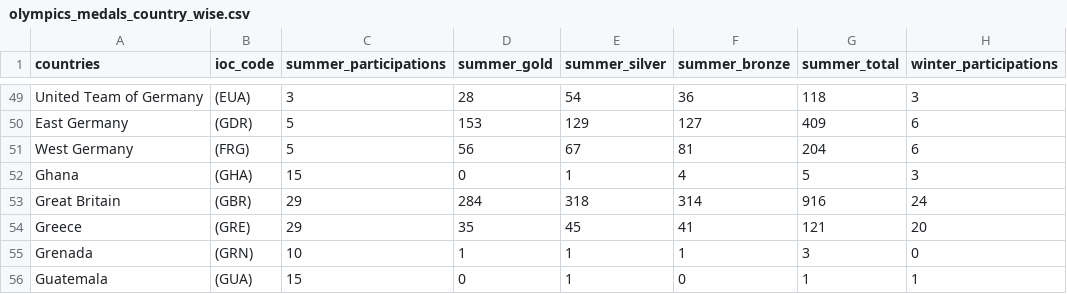
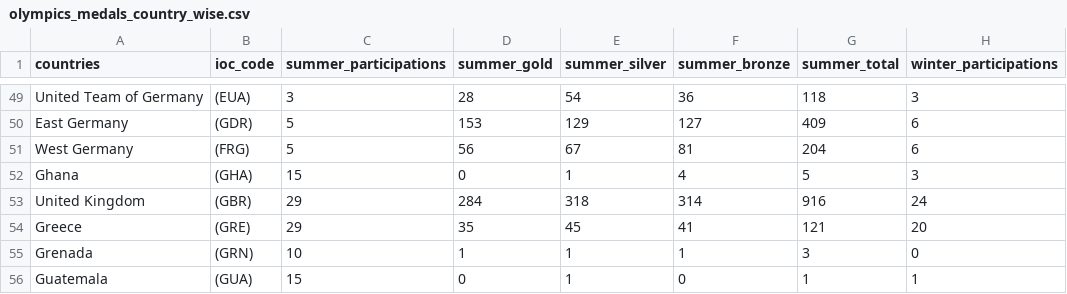
Before and after one commit to hoT-nomaD/FIT3179-2022, a CSV file: olympics_medals_country_wise.csv, drawn as a sheet; only a part is shown, gaps mark what is left out; the diff names each change by its address in the sheet, - before the commit and + after, or states it on an @@ line.

Commit message:
Update olympics_medals_country_wise.csv

```diff
--- a/olympics_medals_country_wise.csv
+++ b/olympics_medals_country_wise.csv
-A53 (countries): Great Britain
+A53 (countries): United Kingdom
```
